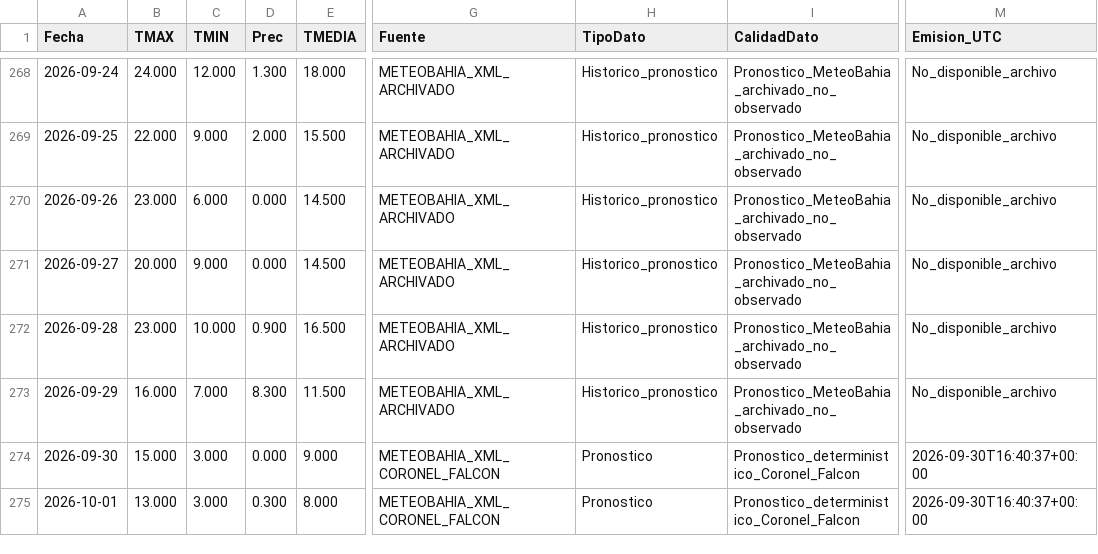
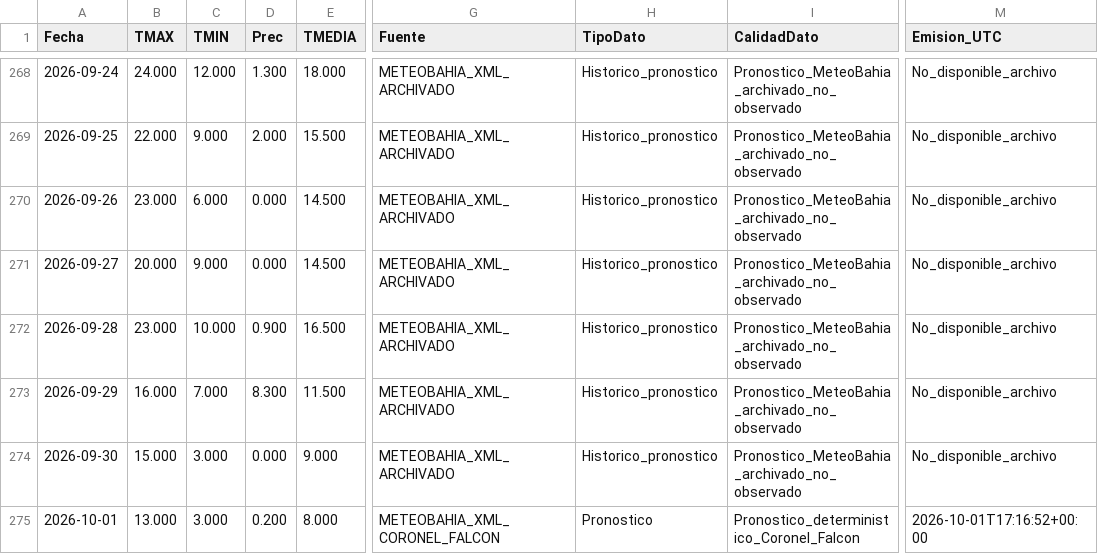
Before and after one commit to PREDWEEM/larti_digitaltween, a CSV file: meteo_daily.csv, drawn as a sheet; only a part is shown, gaps mark what is left out; the diff names each change by its address in the sheet, - before the commit and + after, or states it on an @@ line.

```diff
--- a/meteo_daily.csv
+++ b/meteo_daily.csv
-G274 (Fuente): METEOBAHIA_XML_CORONEL_FALCON
+G274 (Fuente): METEOBAHIA_XML_ARCHIVADO
-H274 (TipoDato): Pronostico
+H274 (TipoDato): Historico_pronostico
-I274 (CalidadDato): Pronostico_deterministico_Coronel_Falcon
+I274 (CalidadDato): Pronostico_MeteoBahia_archivado_no_observado
-M274 (Emision_UTC): 2026-09-30T16:40:37+00:00
+M274 (Emision_UTC): No_disponible_archivo
-D275 (Prec): 0.300
+D275 (Prec): 0.200
-M275 (Emision_UTC): 2026-09-30T16:40:37+00:00
+M275 (Emision_UTC): 2026-10-01T17:16:52+00:00
```
Also changed, not shown: data/meteo_falcon_pronosticos_archivados_2026.csv, 2 other files.
